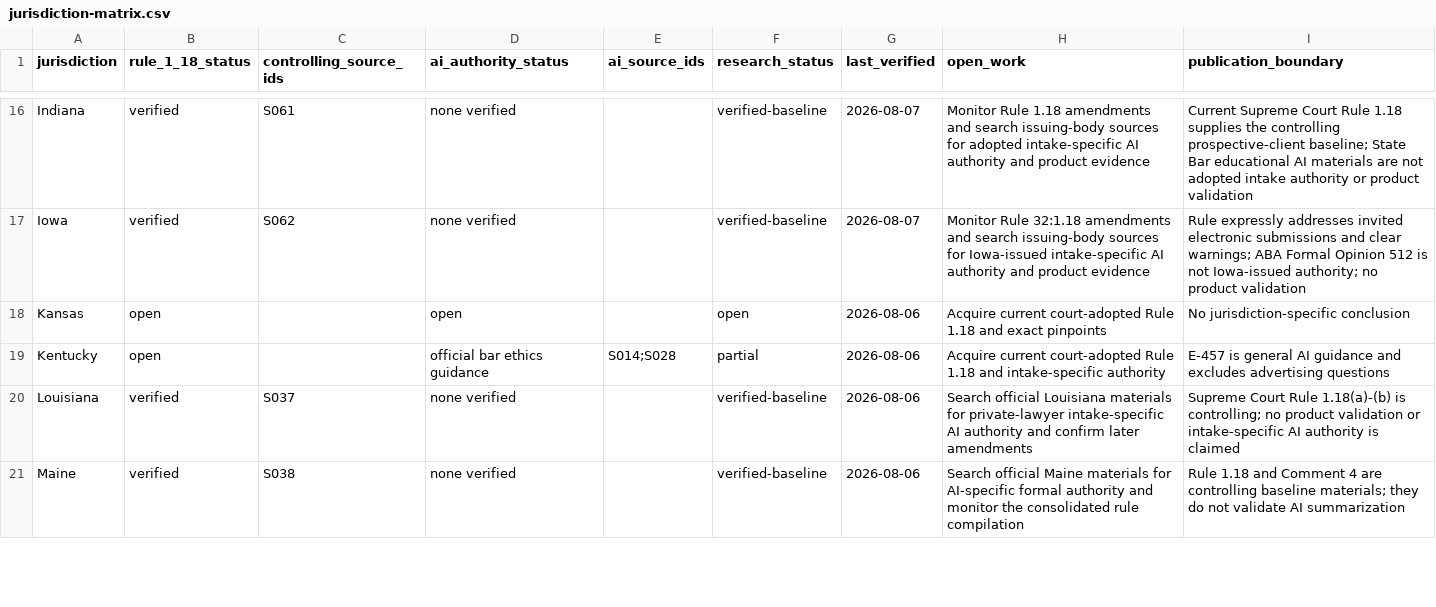
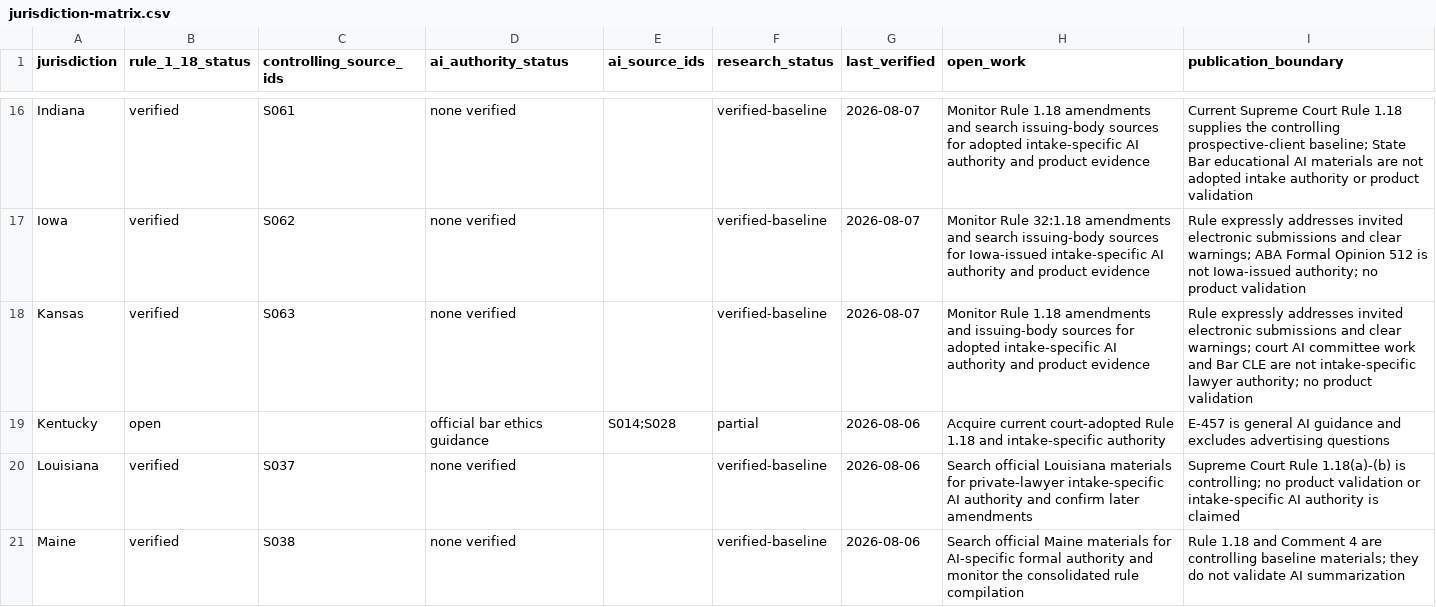
Before and after one commit to rn-collins/aloha-ai-consulting, a CSV file: content/decision-desk/01-intake/jurisdiction-matrix.csv, drawn as a sheet; only a part is shown, gaps mark what is left out.

```diff
--- a/content/decision-desk/01-intake/jurisdiction-matrix.csv
+++ b/content/decision-desk/01-intake/jurisdiction-matrix.csv
@@ -17,3 +17,3 @@ Indiana,verified,S061,none verified,,verified-baseline,2026-08-07,"Monitor Rule
 Iowa,verified,S062,none verified,,verified-baseline,2026-08-07,"Monitor Rule 32:1.18 amendments and search issuing-body sources for Iowa-issued intake-specific AI authority and product evidence","Rule expressly addresses invited electronic submissions and clear warnings; ABA Formal Opinion 512 is not Iowa-issued authority; no product validation"
-Kansas,open,,open,,open,2026-08-06,"Acquire current court-adopted Rule 1.18 and exact pinpoints","No jurisdiction-specific conclusion"
+Kansas,verified,S063,none verified,,verified-baseline,2026-08-07,"Monitor Rule 1.18 amendments and issuing-body sources for adopted intake-specific AI authority and product evidence","Rule expressly addresses invited electronic submissions and clear warnings; court AI committee work and Bar CLE are not intake-specific lawyer authority; no product validation"
 Kentucky,open,,official bar ethics guidance,"S014;S028",partial,2026-08-06,"Acquire current court-adopted Rule 1.18 and intake-specific authority","E-457 is general AI guidance and excludes advertising questions"
```
Also changed, not shown: content/decision-desk/01-intake/claim-ledger.csv, content/decision-desk/01-intake/pinpoint-register.csv, 4 other files.
